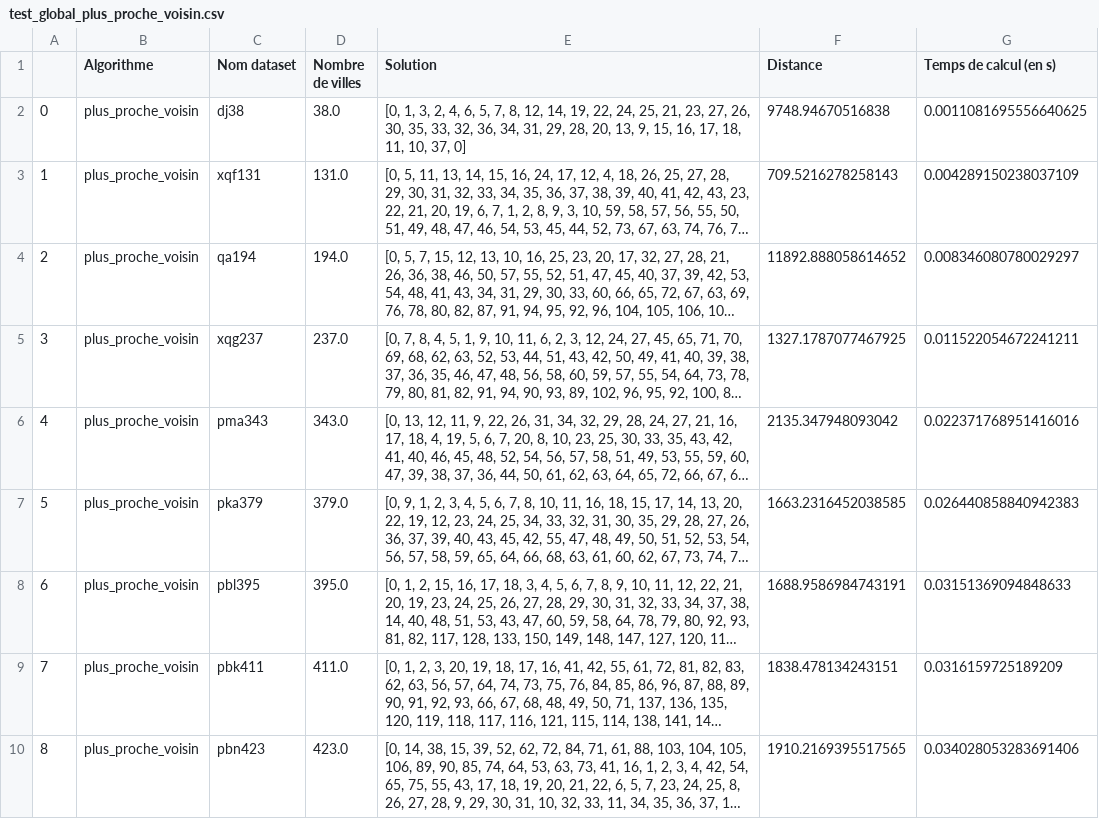
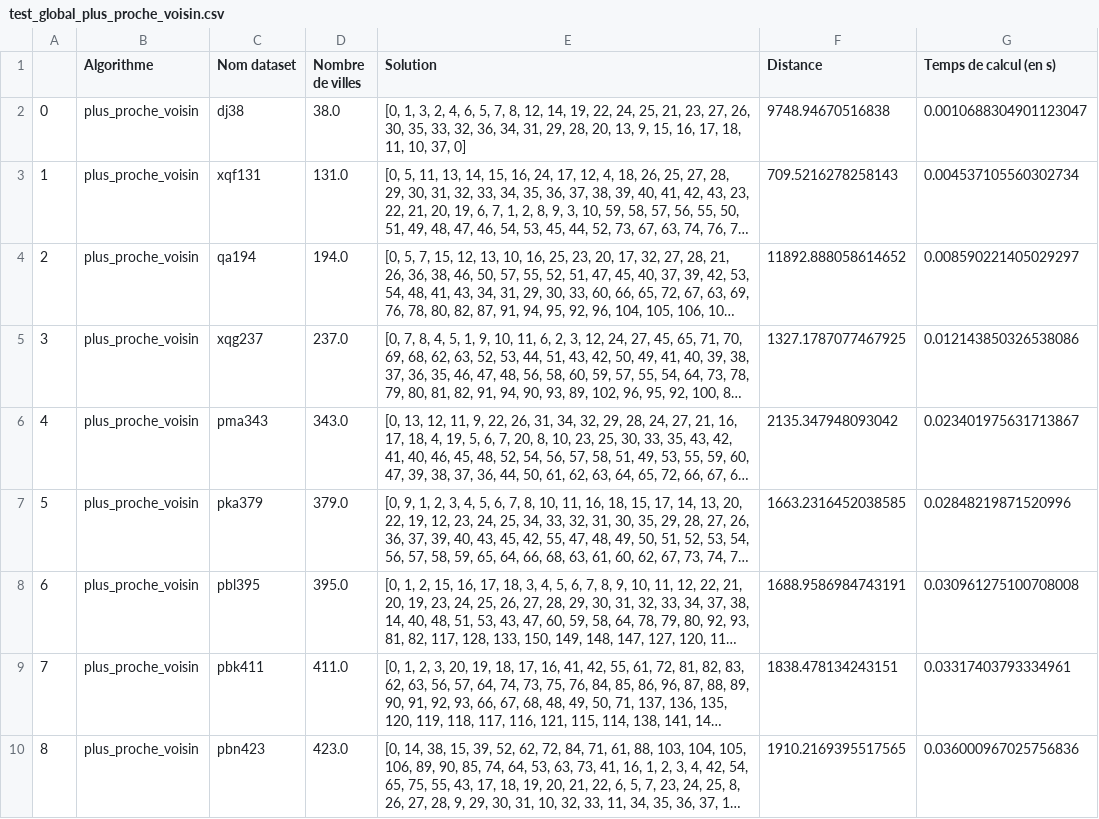
Before and after one commit to Thomas-rnd/TSP-Solver, a CSV file: resultats/csv/test_global_plus_proche_voisin.csv, drawn as a sheet; long unchanged cells end in …; the diff names each change by its address in the sheet, - before the commit and + after, or states it on an @@ line.

```diff
--- a/resultats/csv/test_global_plus_proche_voisin.csv
+++ b/resultats/csv/test_global_plus_proche_voisin.csv
-G2 (Temps de calcul (en s)): 0.0011081695556640625
+G2 (Temps de calcul (en s)): 0.0010688304901123047
-G3 (Temps de calcul (en s)): 0.004289150238037109
+G3 (Temps de calcul (en s)): 0.004537105560302734
-G4 (Temps de calcul (en s)): 0.008346080780029297
+G4 (Temps de calcul (en s)): 0.008590221405029297
-G5 (Temps de calcul (en s)): 0.011522054672241211
+G5 (Temps de calcul (en s)): 0.012143850326538086
-G6 (Temps de calcul (en s)): 0.022371768951416016
+G6 (Temps de calcul (en s)): 0.023401975631713867
-G7 (Temps de calcul (en s)): 0.026440858840942383
+G7 (Temps de calcul (en s)): 0.02848219871520996
-G8 (Temps de calcul (en s)): 0.03151369094848633
+G8 (Temps de calcul (en s)): 0.030961275100708008
-G9 (Temps de calcul (en s)): 0.0316159725189209
+G9 (Temps de calcul (en s)): 0.03317403793334961
-G10 (Temps de calcul (en s)): 0.034028053283691406
+G10 (Temps de calcul (en s)): 0.036000967025756836
```
Also changed, not shown: 8 other files.
